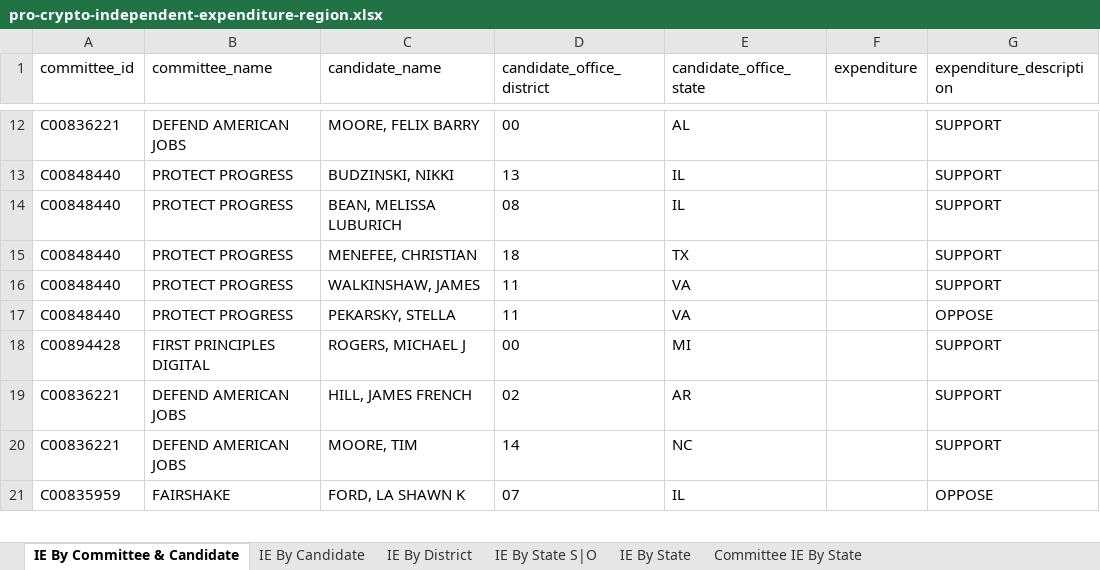
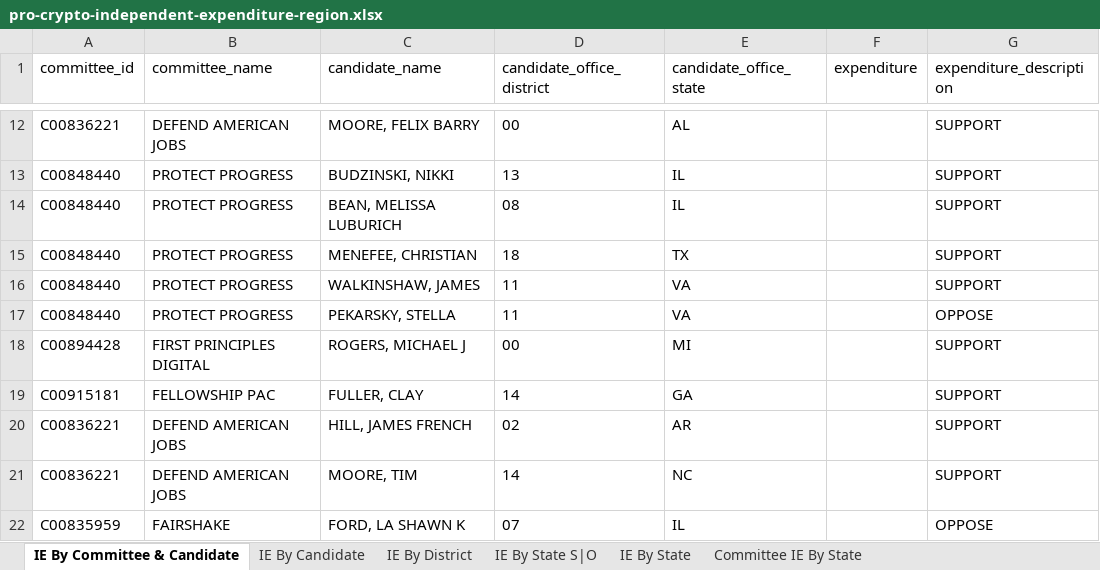
Before and after one commit to JJ-TrackAIPAC/TrackAIPAC, an Excel workbook: reports/pro-crypto/pro-crypto-independent-expenditure-region.xlsx, sheet IE By Committee & Candidate, drawn as a sheet; only a part is shown, gaps mark what is left out; values as stored, in another font and other column widths than the file's, no borders; table styles not drawn; the diff names each change by its address in the sheet, - before the commit and + after, or states it on an @@ line.

```diff
--- a/reports/pro-crypto/pro-crypto-independent-expenditure-region.xlsx (sheet IE By Committee & Candidate)
+++ b/reports/pro-crypto/pro-crypto-independent-expenditure-region.xlsx (sheet IE By Committee & Candidate)
+row 19: C00915181 | FELLOWSHIP PAC | FULLER, CLAY | 14 | GA |  | SUPPORT
```
Also changed, not shown: sheet IE By Candidate, sheet IE By District, sheet IE By State S|O, sheet Committee IE By State, sheet IE By State, reports/pro-big-tech/pro-big-tech-disbursement-report.xlsx, reports/pro-crypto/pro-crypto-F24-ie-report.xlsx, 14 other files.
